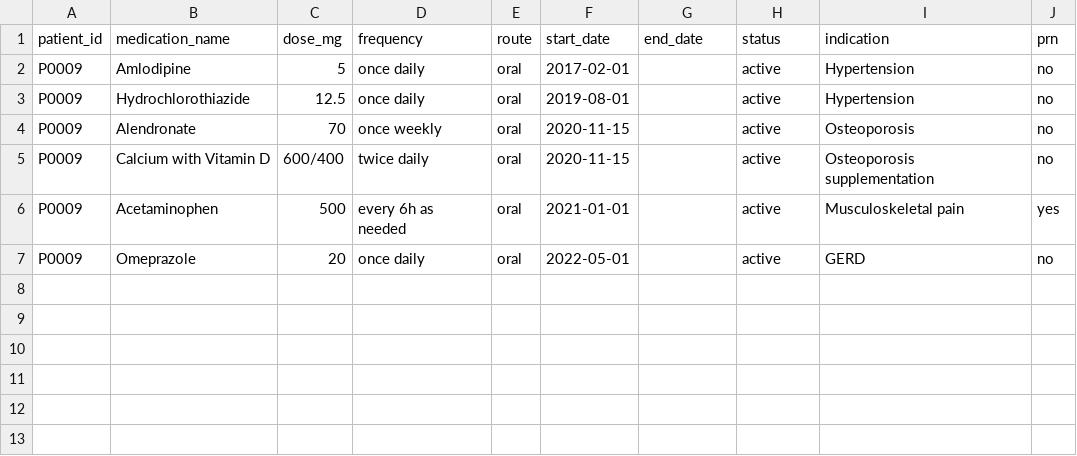
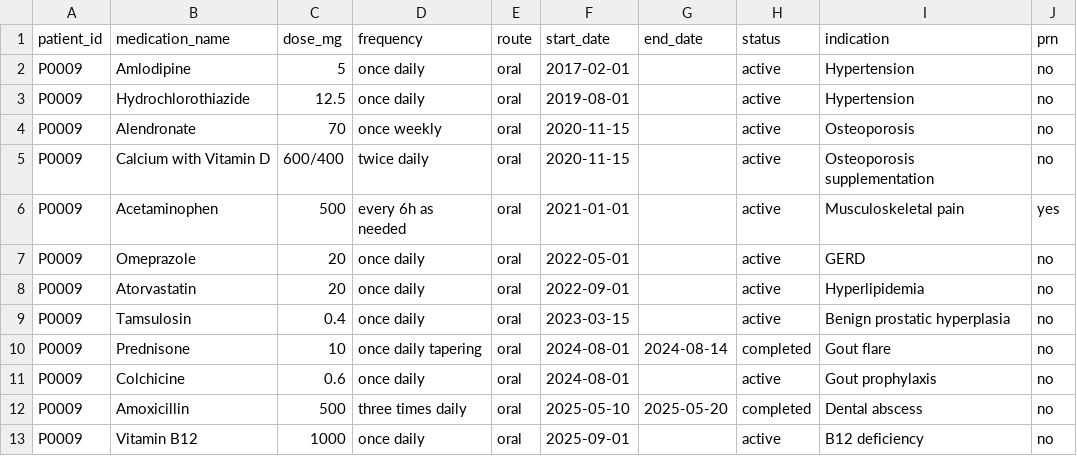
Before and after one commit to uw-insight-lab/MedDataOS, a CSV file: multimodal-data/medications/P0009.csv, drawn as a sheet; the diff names each change by its address in the sheet, - before the commit and + after, or states it on an @@ line.

Commit message:
Expand medication records to 10+ entries per patient
Add clinically consistent medication histories for P0002, P0003,
P0005, P0007, and P0009 including past prescriptions, dose changes,
and completed courses.

```diff
--- a/multimodal-data/medications/P0009.csv
+++ b/multimodal-data/medications/P0009.csv
+row 8: P0009 | Atorvastatin | 20 | once daily | oral | 2022-09-01 |  | active | Hyperlipidemia | no
+row 9: P0009 | Tamsulosin | 0.4 | once daily | oral | 2023-03-15 |  | active | Benign prostatic hyperplasia | no
+row 10: P0009 | Prednisone | 10 | once daily tapering | oral | 2024-08-01 | 2024-08-14 | completed | Gout flare | no
+row 11: P0009 | Colchicine | 0.6 | once daily | oral | 2024-08-01 |  | active | Gout prophylaxis | no
+row 12: P0009 | Amoxicillin | 500 | three times daily | oral | 2025-05-10 | 2025-05-20 | completed | Dental abscess | no
+row 13: P0009 | Vitamin B12 | 1000 | once daily | oral | 2025-09-01 |  | active | B12 deficiency | no
```
Also changed, not shown: multimodal-data/medications/P0002.csv, multimodal-data/medications/P0003.csv, 2 other files.
